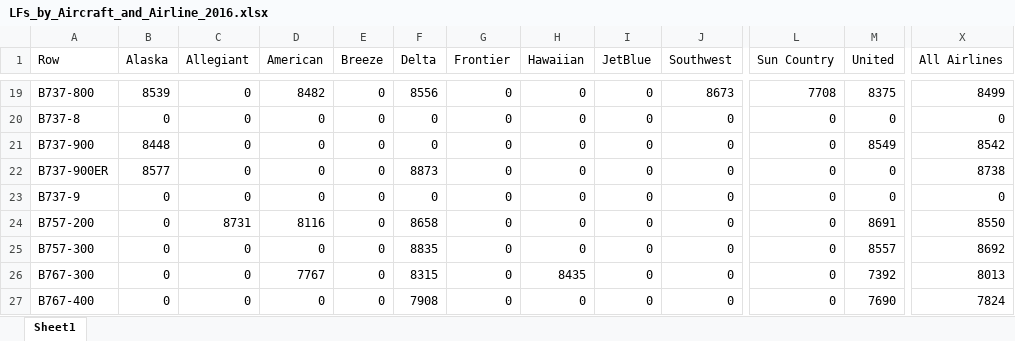
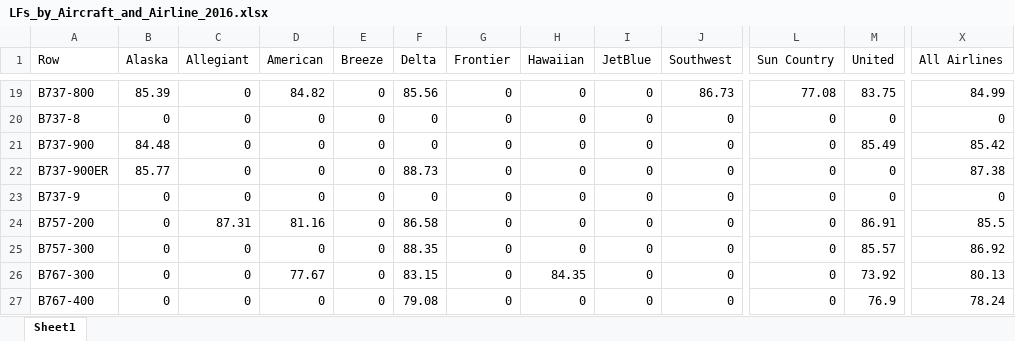
Before and after one commit to andyeske/Airline-Data-Analysis-Tools, an Excel workbook: Output Data Tables/APAT Outputs/Overview Tables/2016/LFs_by_Aircraft_and_Airline_2016.xlsx, sheet Sheet1, drawn as a sheet; only a part is shown, gaps mark what is left out; values as stored, in another font and other column widths than the file's, no borders; the diff covers the shown part only; the diff names each change by its address in the sheet, - before the commit and + after, or states it on an @@ line.

```diff
--- a/Output Data Tables/APAT Outputs/Overview Tables/2016/LFs_by_Aircraft_and_Airline_2016.xlsx (sheet Sheet1)
+++ b/Output Data Tables/APAT Outputs/Overview Tables/2016/LFs_by_Aircraft_and_Airline_2016.xlsx (sheet Sheet1)
-B19 (Alaska): 8539
+B19 (Alaska): 85.39
-D19 (American): 8482
+D19 (American): 84.82
-F19 (Delta): 8556
+F19 (Delta): 85.56
-J19 (Southwest): 8673
+J19 (Southwest): 86.73
-L19 (Sun Country): 7708
+L19 (Sun Country): 77.08
-M19 (United): 8375
+M19 (United): 83.75
-X19 (All Airlines): 8499
+X19 (All Airlines): 84.99
-B21 (Alaska): 8448
+B21 (Alaska): 84.48
-M21 (United): 8549
+M21 (United): 85.49
-X21 (All Airlines): 8542
+X21 (All Airlines): 85.42
-B22 (Alaska): 8577
+B22 (Alaska): 85.77
-F22 (Delta): 8873
+F22 (Delta): 88.73
-X22 (All Airlines): 8738
+X22 (All Airlines): 87.38
-C24 (Allegiant): 8731
+C24 (Allegiant): 87.31
-D24 (American): 8116
+D24 (American): 81.16
-F24 (Delta): 8658
+F24 (Delta): 86.58
-M24 (United): 8691
+M24 (United): 86.91
-X24 (All Airlines): 8550
+X24 (All Airlines): 85.5
-F25 (Delta): 8835
+F25 (Delta): 88.35
-M25 (United): 8557
+M25 (United): 85.57
-X25 (All Airlines): 8692
+X25 (All Airlines): 86.92
-D26 (American): 7767
+D26 (American): 77.67
-F26 (Delta): 8315
+F26 (Delta): 83.15
-H26 (Hawaiian): 8435
+H26 (Hawaiian): 84.35
-M26 (United): 7392
+M26 (United): 73.92
-X26 (All Airlines): 8013
+X26 (All Airlines): 80.13
-F27 (Delta): 7908
+F27 (Delta): 79.08
-M27 (United): 7690
+M27 (United): 76.9
-X27 (All Airlines): 7824
+X27 (All Airlines): 78.24
```
Also changed, not shown: 101 edited cells elsewhere in this sheet, Output Data Tables/APAT Outputs/Overview Tables/2016/ASMs_by_Aircraft_and_Airline_2016.xlsx, Output Data Tables/APAT Outputs/Overview Tables/2016/Departures_by_Aircraft_and_Airline_2016.xlsx, 1 other file.
